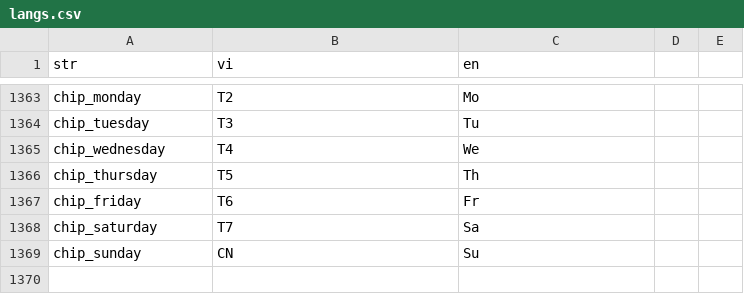
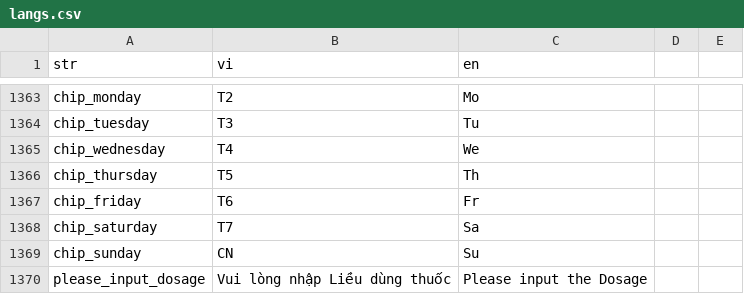
Before and after one commit to diab-machine-2/diab-flutter-mobile, a CSV file: lib/res/translations/langs.csv, drawn as a sheet; only a part is shown, gaps mark what is left out; the diff names each change by its address in the sheet, - before the commit and + after, or states it on an @@ line.

Commit message:
feature: continue to fix some bugs of the bottom sheet and the add prescription screen

```diff
--- a/lib/res/translations/langs.csv
+++ b/lib/res/translations/langs.csv
+row 1370: please_input_dosage | Vui lòng nhập Liều dùng thuốc | Please input the Dosage
```
Also changed, not shown: 3 other files.
